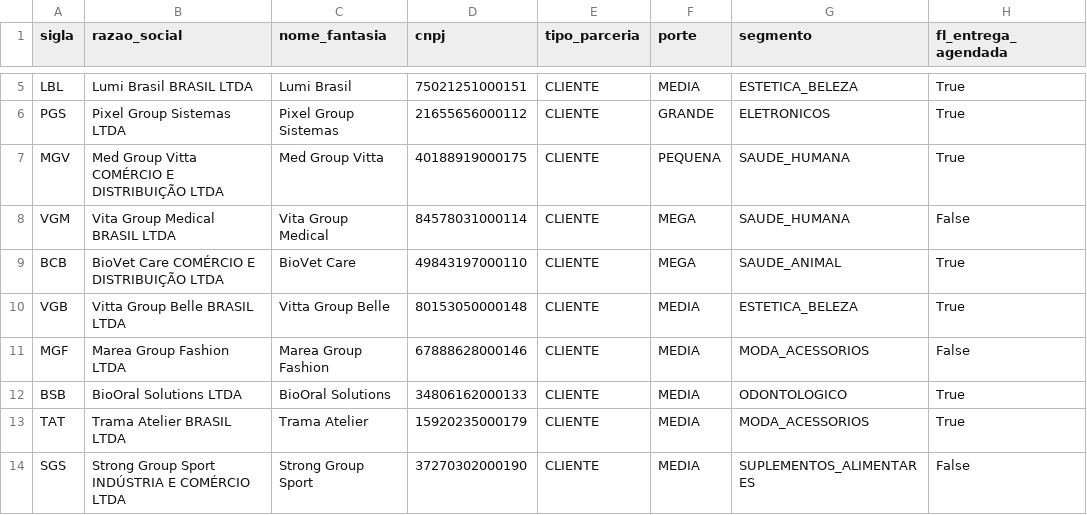
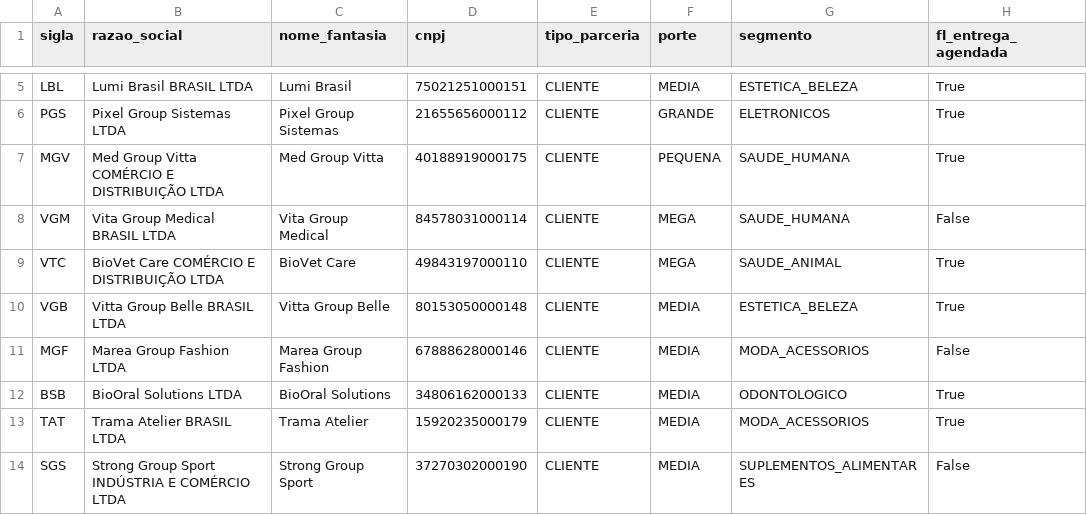
Before and after one commit to tiago466/logistica-otif-mlops, a CSV file: src/logistica_otif_mlops/seed/dados/organizacoes_clientes.csv, drawn as a sheet; only a part is shown, gaps mark what is left out; the diff names each change by its address in the sheet, - before the commit and + after, or states it on an @@ line.

Commit message:
feat(seed): modulo 1 - carteira (203 clientes + 36 bases + matriz) no banco

```diff
--- a/src/logistica_otif_mlops/seed/dados/organizacoes_clientes.csv
+++ b/src/logistica_otif_mlops/seed/dados/organizacoes_clientes.csv
-A9 (sigla): BCB
+A9 (sigla): VTC
```
Also changed, not shown: 3 other files.
